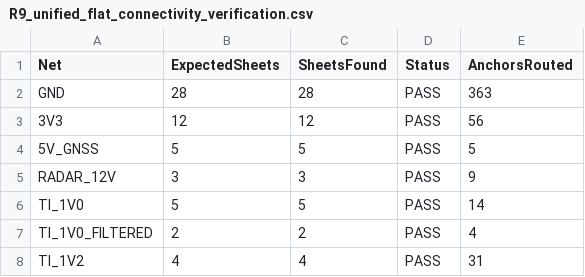
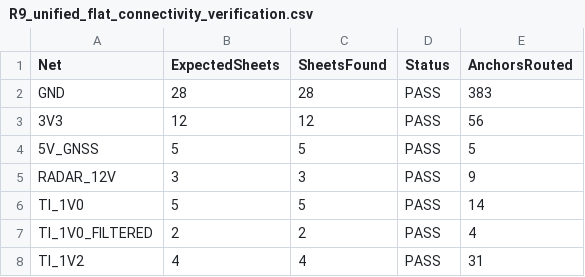
Before and after one commit to skif-ops/RLS_Head, a CSV file: hardware/radar/altium/RADAR_D79_v0.8.0_R9/02_Схема_Altium/R9_unified_flat_connectivity_verification.csv, drawn as a sheet; only a part is shown.

```diff
--- a/hardware/radar/altium/RADAR_D79_v0.8.0_R9/02_Схема_Altium/R9_unified_flat_connectivity_verification.csv
+++ b/hardware/radar/altium/RADAR_D79_v0.8.0_R9/02_Схема_Altium/R9_unified_flat_connectivity_verification.csv
@@ -1,3 +1,3 @@
 Net,ExpectedSheets,SheetsFound,Status,AnchorsRouted
-GND,28,28,PASS,363
+GND,28,28,PASS,383
 3V3,12,12,PASS,56
```
Also changed, not shown: hardware/radar/altium/RADAR_D79_v0.8.0_R9/02_Схема_Altium/R9_single_pin_dispositions.csv, hardware/radar/altium/RADAR_D79_v0.8.0_R9/02_Схема_Altium/R9_unified_flat_nc_application.csv, 36 other files.
